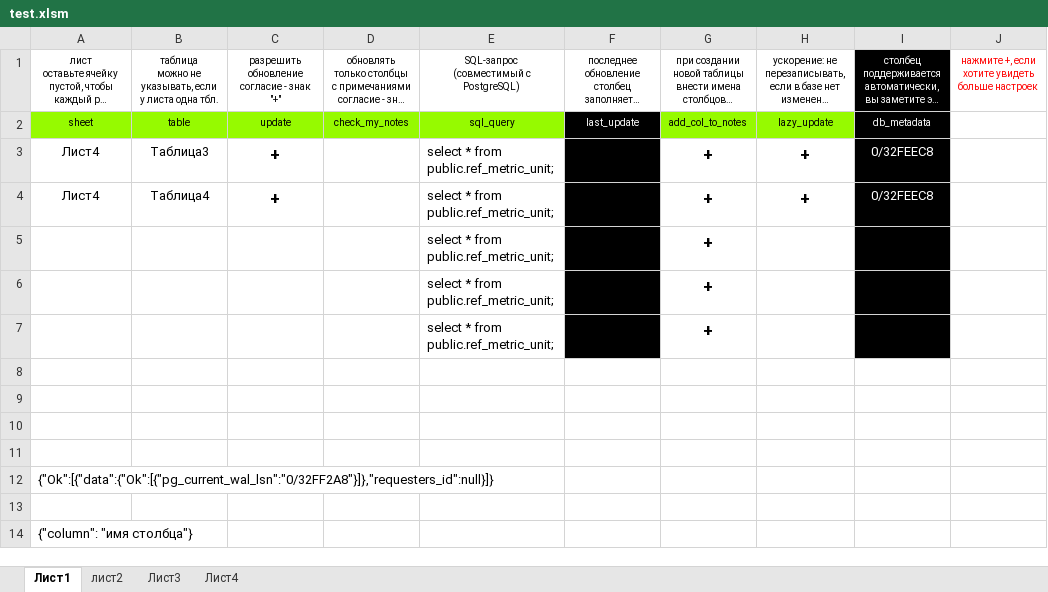
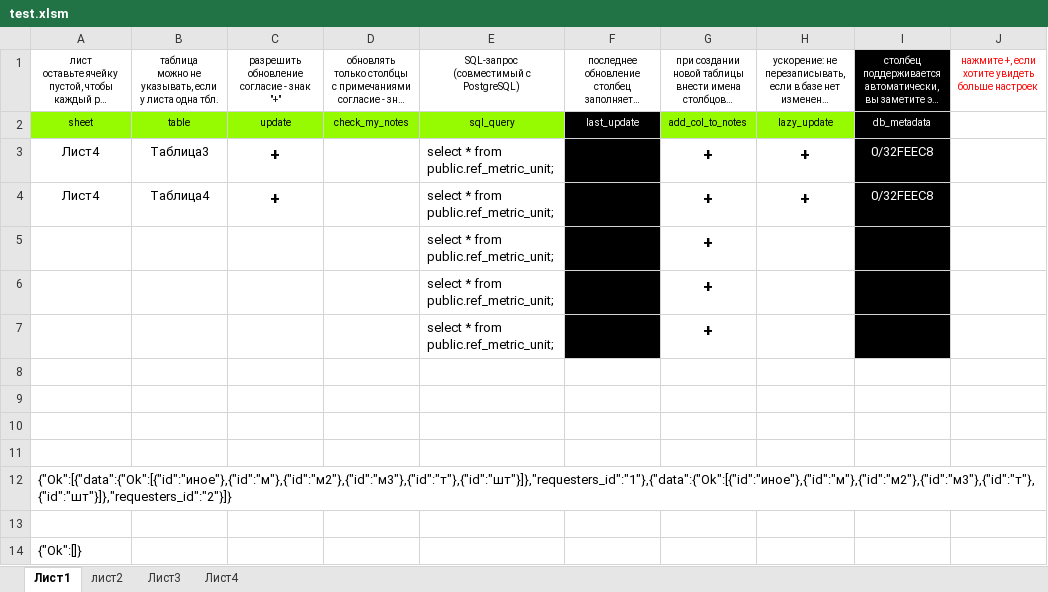
Before and after one commit to Soskretkov/excel-dll-postgres-rust, an Excel workbook: test.xlsm, sheet Лист1, drawn as a sheet; long unchanged cells end in …; values as stored, in another font and other column widths than the file's, no borders; charts and pictures and table styles not drawn; the diff names each change by its address in the sheet, - before the commit and + after, or states it on an @@ line.

```diff
--- a/test.xlsm (sheet Лист1)
+++ b/test.xlsm (sheet Лист1)
-A12: {"Ok":[{"data":{"Ok":[{"pg_current_wal_lsn":"0/32FF2A8"}]},"requesters_id":null}]}
+A12: {"Ok":[{"data":{"Ok":[{"id":"иное"},{"id":"м"},{"id":"м2"},{"id":"м3"},{"id":"т"},{"id":"шт"}]},"requesters_id":"1"},{"data":{"Ok":[{"id":"иное"},{"id":"м"},{"id":"м2"},{"id":"м3"},{"id":"т"},{"id":"шт"}]},"requesters_id":"2"}]}
-A14: {"column": "имя столбца"}
+A14: {"Ok":[]}
```
Also changed, not shown: 4 other files.
